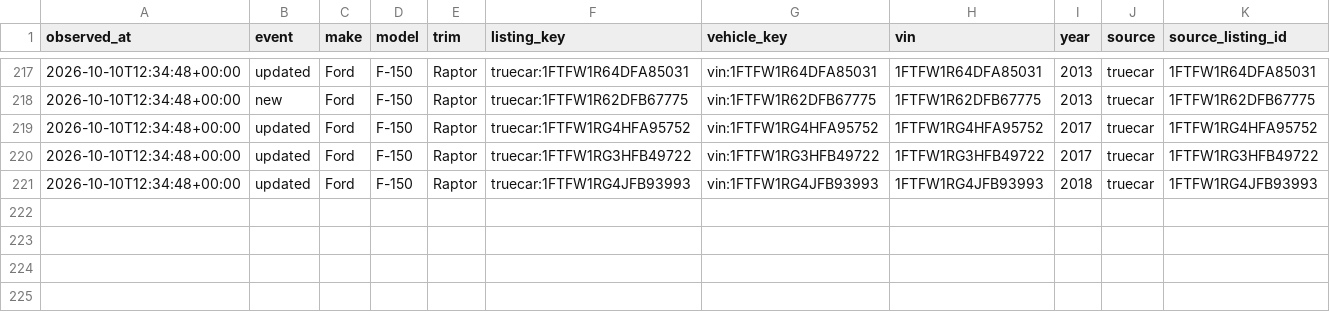
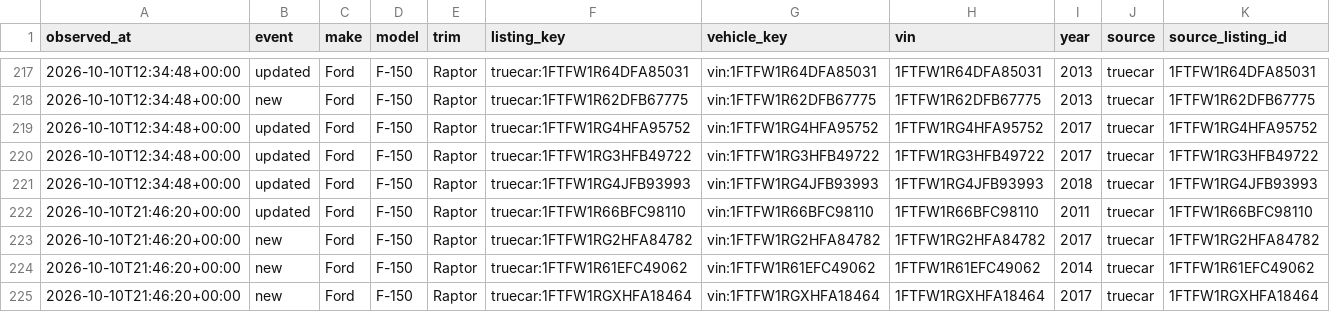
Before and after one commit to SHill1289/Cruiser-scout, a CSV file: data/listing_history.csv, drawn as a sheet; only a part is shown, gaps mark what is left out; rows hold the shown columns only; the diff names each change by its address in the sheet, - before the commit and + after, or states it on an @@ line.

```diff
--- a/data/listing_history.csv
+++ b/data/listing_history.csv
+row 222: 2026-10-10T21:46:20+00:00 | updated | Ford | F-150 | Raptor | truecar:1FTFW1R66BFC98110 | vin:1FTFW1R66BFC98110 | 1FTFW1R66BFC98110 | 2011 | truecar | 1FTFW1R66BFC98110
+row 223: 2026-10-10T21:46:20+00:00 | new | Ford | F-150 | Raptor | truecar:1FTFW1RG2HFA84782 | vin:1FTFW1RG2HFA84782 | 1FTFW1RG2HFA84782 | 2017 | truecar | 1FTFW1RG2HFA84782
+row 224: 2026-10-10T21:46:20+00:00 | new | Ford | F-150 | Raptor | truecar:1FTFW1R61EFC49062 | vin:1FTFW1R61EFC49062 | 1FTFW1R61EFC49062 | 2014 | truecar | 1FTFW1R61EFC49062
+row 225: 2026-10-10T21:46:20+00:00 | new | Ford | F-150 | Raptor | truecar:1FTFW1RGXHFA18464 | vin:1FTFW1RGXHFA18464 | 1FTFW1RGXHFA18464 | 2017 | truecar | 1FTFW1RGXHFA18464
```
Also changed, not shown: data/active_listings.csv, data/excluded_listings.csv, 9 other files.
